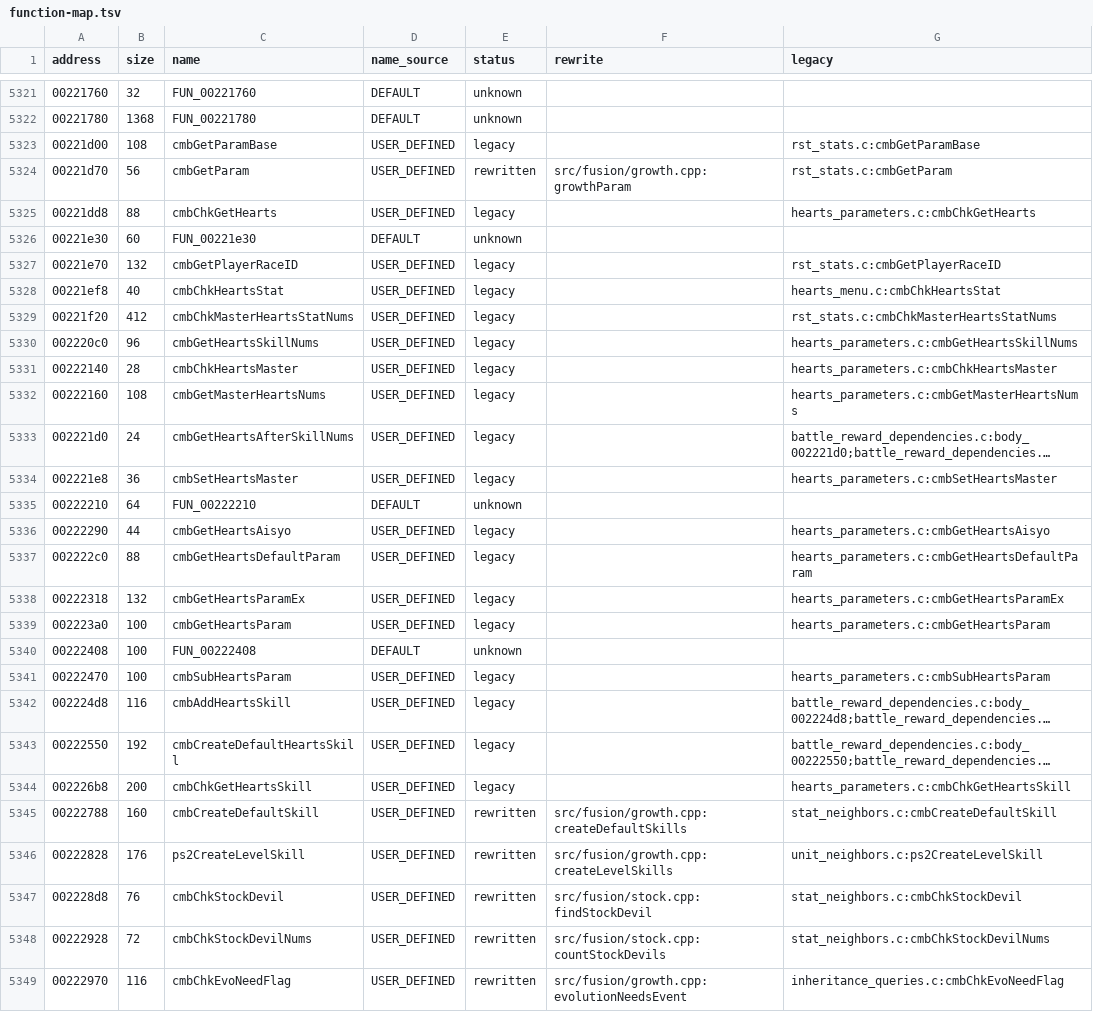
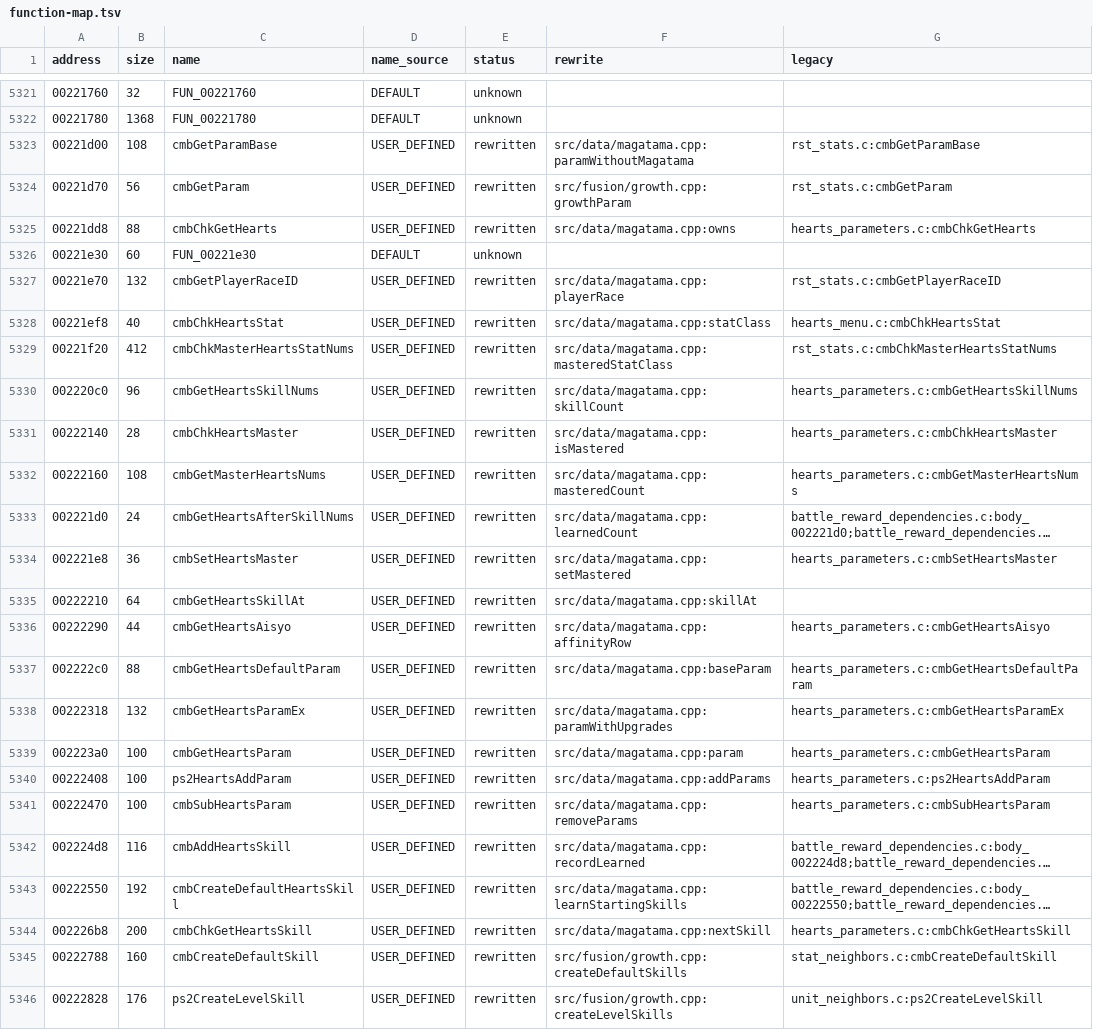
Before and after one commit to coregee/dds_recomp, a TSV file: nocturne/reference/function-map.tsv, drawn as a sheet; only a part is shown, gaps mark what is left out; the shorter side is filled out with more unchanged rows; long unchanged cells end in …; the diff covers the shown part only; the diff names each change by its address in the sheet, - before the commit and + after, or states it on an @@ line.

```diff
--- a/nocturne/reference/function-map.tsv
+++ b/nocturne/reference/function-map.tsv
-E5323 (status): legacy
+E5323 (status): rewritten
-F5323 (rewrite): (empty)
+F5323 (rewrite): src/data/magatama.cpp:paramWithoutMagatama
-E5325 (status): legacy
+E5325 (status): rewritten
-F5325 (rewrite): (empty)
+F5325 (rewrite): src/data/magatama.cpp:owns
-E5327:E5334 (status): legacy
+E5327:E5334 (status): rewritten
-F5327 (rewrite): (empty)
+F5327 (rewrite): src/data/magatama.cpp:playerRace
-F5328 (rewrite): (empty)
+F5328 (rewrite): src/data/magatama.cpp:statClass
-F5329 (rewrite): (empty)
+F5329 (rewrite): src/data/magatama.cpp:masteredStatClass
-F5330 (rewrite): (empty)
+F5330 (rewrite): src/data/magatama.cpp:skillCount
-F5331 (rewrite): (empty)
+F5331 (rewrite): src/data/magatama.cpp:isMastered
-F5332 (rewrite): (empty)
+F5332 (rewrite): src/data/magatama.cpp:masteredCount
-F5333 (rewrite): (empty)
+F5333 (rewrite): src/data/magatama.cpp:learnedCount
-F5334 (rewrite): (empty)
+F5334 (rewrite): src/data/magatama.cpp:setMastered
-C5335 (name): FUN_00222210
+C5335 (name): cmbGetHeartsSkillAt
-D5335 (name_source): DEFAULT
+D5335 (name_source): USER_DEFINED
-E5335 (status): unknown
+E5335 (status): rewritten
-F5335 (rewrite): (empty)
+F5335 (rewrite): src/data/magatama.cpp:skillAt
-E5336:E5339 (status): legacy
+E5336:E5339 (status): rewritten
-F5336 (rewrite): (empty)
+F5336 (rewrite): src/data/magatama.cpp:affinityRow
-F5337 (rewrite): (empty)
+F5337 (rewrite): src/data/magatama.cpp:baseParam
-F5338 (rewrite): (empty)
+F5338 (rewrite): src/data/magatama.cpp:paramWithUpgrades
-F5339 (rewrite): (empty)
+F5339 (rewrite): src/data/magatama.cpp:param
-C5340 (name): FUN_00222408
+C5340 (name): ps2HeartsAddParam
-D5340 (name_source): DEFAULT
+D5340 (name_source): USER_DEFINED
-E5340 (status): unknown
+E5340 (status): rewritten
-F5340 (rewrite): (empty)
+F5340 (rewrite): src/data/magatama.cpp:addParams
-G5340 (legacy): (empty)
+G5340 (legacy): hearts_parameters.c:ps2HeartsAddParam
-E5341:E5344 (status): legacy
+E5341:E5344 (status): rewritten
-F5341 (rewrite): (empty)
+F5341 (rewrite): src/data/magatama.cpp:removeParams
-F5342 (rewrite): (empty)
+F5342 (rewrite): src/data/magatama.cpp:recordLearned
-F5343 (rewrite): (empty)
+F5343 (rewrite): src/data/magatama.cpp:learnStartingSkills
-F5344 (rewrite): (empty)
+F5344 (rewrite): src/data/magatama.cpp:nextSkill
```
Also changed, not shown: 50 edited cells elsewhere in this file, nocturne/tools/ghidra/nocturne_signatures.tsv, 23 other files.
